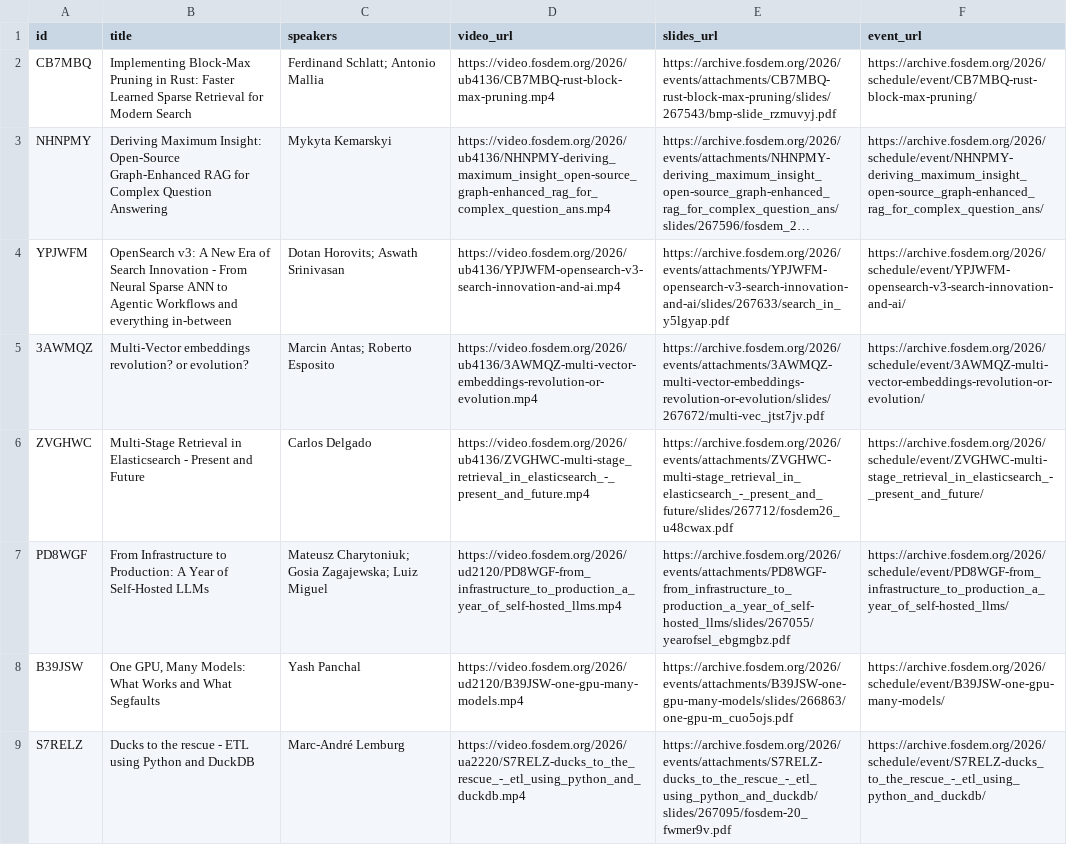
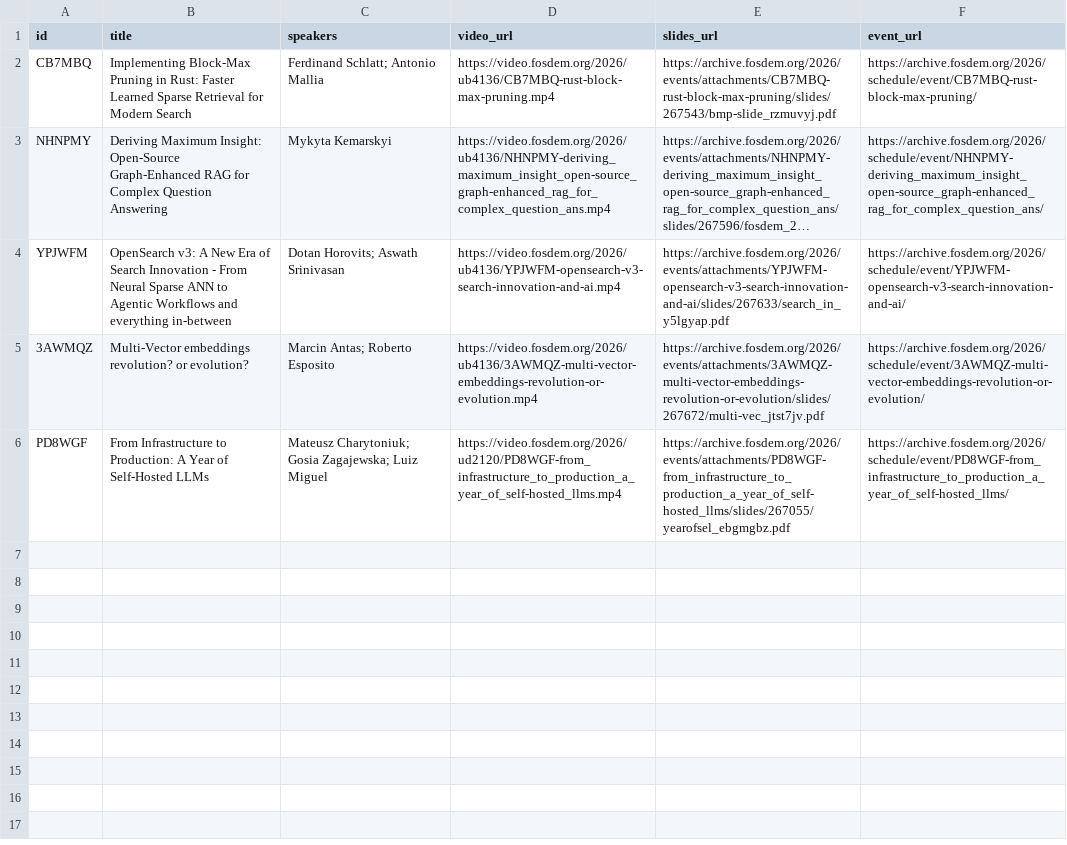
Before and after one commit to poojasambhwani/multimodal-rag, a CSV file: corpus.csv, drawn as a sheet; long unchanged cells end in …; the diff names each change by its address in the sheet, - before the commit and + after, or states it on an @@ line.

```diff
--- a/corpus.csv
+++ b/corpus.csv
-row 6: ZVGHWC | Multi-Stage Retrieval in Elasticsearch - Present and Future | Carlos Delgado | https://video.fosdem.org/2026/ub4136/ZVGHWC-multi-stage_retrieval_in_elasticsearch_-_present_and_future.mp4 | https://archive.fosdem.org/2026/events/attachments/ZVGHWC-multi-stage_retrieval_in_elasticsearch_-_present_and_future/slides/267712/fosdem26_u48cwax.pdf | https://archive.fosdem.org/2026/schedule/event/ZVGHWC-multi-stage_retrieval_in_elasticsearch_-_present_and_future/
-row 8: B39JSW | One GPU, Many Models: What Works and What Segfaults | Yash Panchal | https://video.fosdem.org/2026/ud2120/B39JSW-one-gpu-many-models.mp4 | https://archive.fosdem.org/2026/events/attachments/B39JSW-one-gpu-many-models/slides/266863/one-gpu-m_cuo5ojs.pdf | https://archive.fosdem.org/2026/schedule/event/B39JSW-one-gpu-many-models/
-row 9: S7RELZ | Ducks to the rescue - ETL using Python and DuckDB | Marc-André Lemburg | https://video.fosdem.org/2026/ua2220/S7RELZ-ducks_to_the_rescue_-_etl_using_python_and_duckdb.mp4 | https://archive.fosdem.org/2026/events/attachments/S7RELZ-ducks_to_the_rescue_-_etl_using_python_and_duckdb/slides/267095/fosdem-20_fwmer9v.pdf | https://archive.fosdem.org/2026/schedule/event/S7RELZ-ducks_to_the_rescue_-_etl_using_python_and_duckdb/
```
Also changed, not shown: 3 other files.
